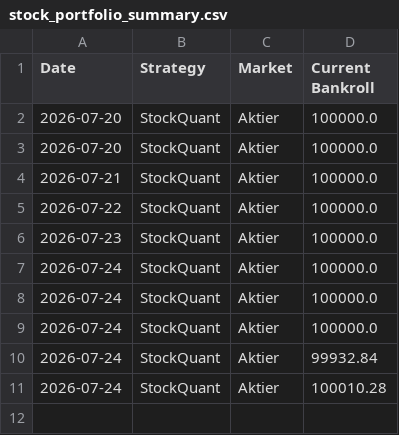
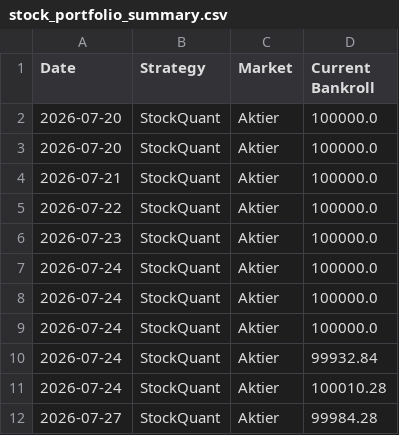
Before and after one commit to bjorndalman/website, a CSV file: data/stock_portfolio_summary.csv, drawn as a sheet; the diff names each change by its address in the sheet, - before the commit and + after, or states it on an @@ line.

```diff
--- a/data/stock_portfolio_summary.csv
+++ b/data/stock_portfolio_summary.csv
+row 12: 2026-07-27 | StockQuant | Aktier | 99984.28
```
Also changed, not shown: 1 other file.
